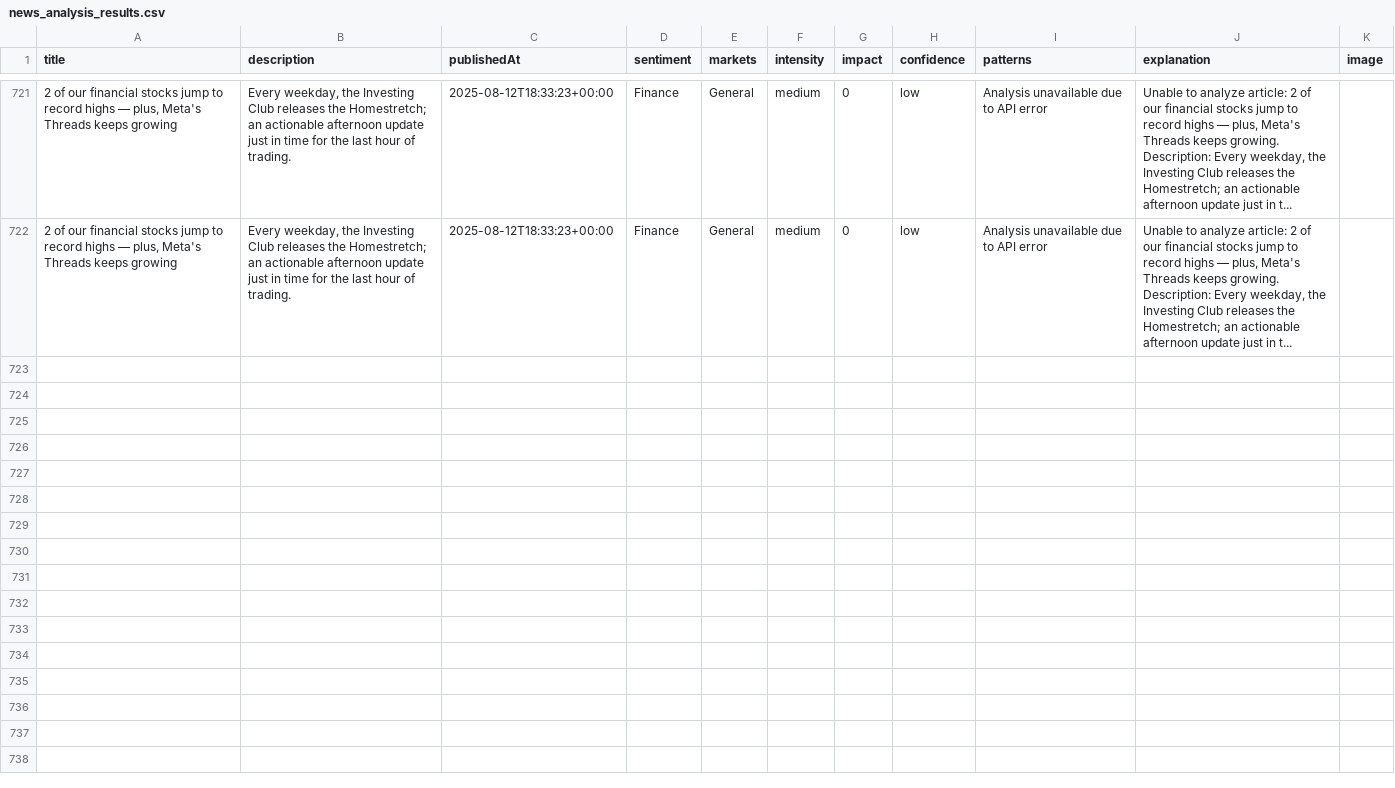
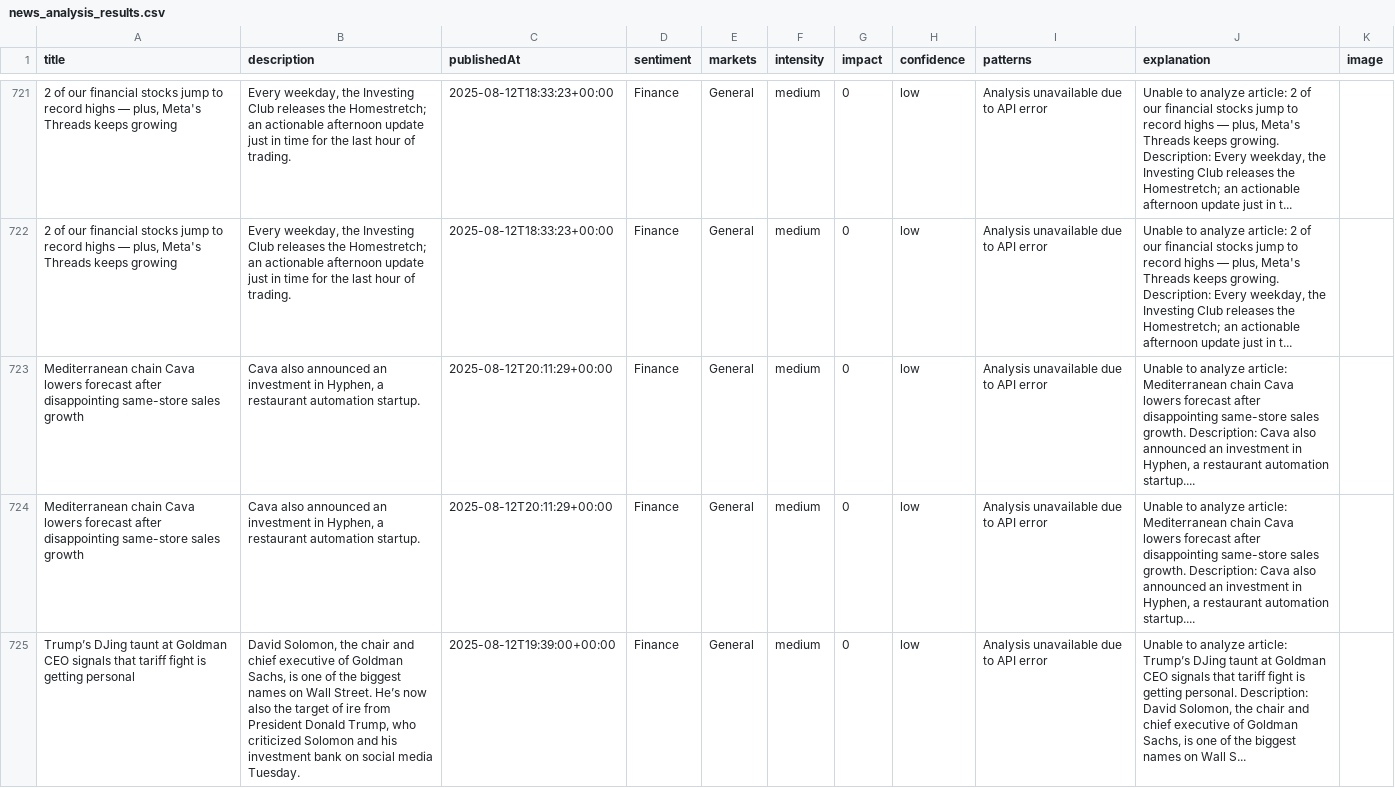
Before and after one commit to MarvinSchlein/InsightFundamental1, a CSV file: data/news_analysis_results.csv, drawn as a sheet; only a part is shown, gaps mark what is left out; the diff covers the shown part only; the diff names each change by its address in the sheet, - before the commit and + after, or states it on an @@ line.

```diff
--- a/data/news_analysis_results.csv
+++ b/data/news_analysis_results.csv
+row 723: Mediterranean chain Cava lowers forecast after disappointing same-store sales growth | Cava also announced an investment in Hyphen, a restaurant automation startup. | 2025-08-12T20:11:29+00:00 | Finance | General | medium | 0 | low | Analysis unavailable due to API error | Unable to analyze article: Mediterranean chain Cava lowers forecast after disappointing same-store sales growth. Description: Cava also announced an investment in Hyphen, a restaurant automation startup....
+row 724: Mediterranean chain Cava lowers forecast after disappointing same-store sales growth | Cava also announced an investment in Hyphen, a restaurant automation startup. | 2025-08-12T20:11:29+00:00 | Finance | General | medium | 0 | low | Analysis unavailable due to API error | Unable to analyze article: Mediterranean chain Cava lowers forecast after disappointing same-store sales growth. Description: Cava also announced an investment in Hyphen, a restaurant automation startup....
+row 725: Trump’s DJing taunt at Goldman CEO signals that tariff fight is getting personal | David Solomon, the chair and chief executive of Goldman Sachs, is one of the biggest names on Wall Street. He’s now also the target of ire from President Donald Trump, who criticized Solomon and his investment bank on social media Tuesday. | 2025-08-12T19:39:00+00:00 | Finance | General | medium | 0 | low | Analysis unavailable due to API error | Unable to analyze article: Trump’s DJing taunt at Goldman CEO signals that tariff fight is getting personal. Description: David Solomon, the chair and chief executive of Goldman Sachs, is one of the biggest names on Wall S...
```
Also changed, not shown: 3 added rows elsewhere in this file.
